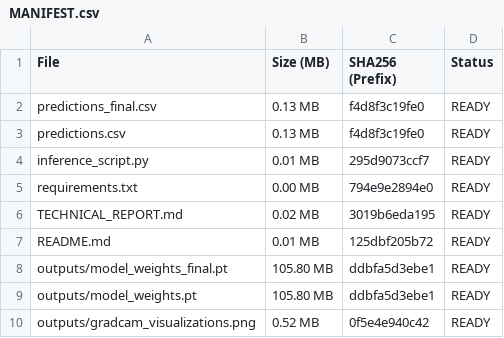
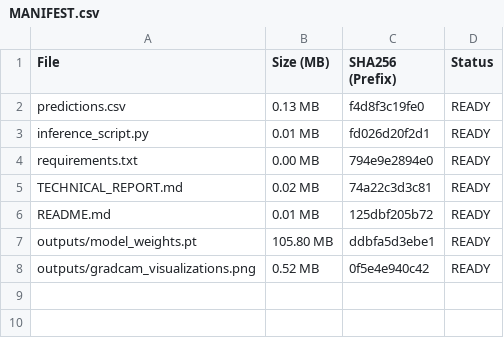
Before and after one commit to Soumya-Gupta7765/DeepFakeML, a CSV file: submission_package/MANIFEST.csv, drawn as a sheet.

Commit message:
chore: remove redundant _final duplicates from submission per official README requirements

```diff
--- a/submission_package/MANIFEST.csv
+++ b/submission_package/MANIFEST.csv
@@ -1,9 +1,7 @@
 File,Size (MB),SHA256 (Prefix),Status
-predictions_final.csv,0.13 MB,f4d8f3c19fe0,READY
 predictions.csv,0.13 MB,f4d8f3c19fe0,READY
-inference_script.py,0.01 MB,295d9073ccf7,READY
+inference_script.py,0.01 MB,fd026d20f2d1,READY
 requirements.txt,0.00 MB,794e9e2894e0,READY
-TECHNICAL_REPORT.md,0.02 MB,3019b6eda195,READY
+TECHNICAL_REPORT.md,0.02 MB,74a22c3d3c81,READY
 README.md,0.01 MB,125dbf205b72,READY
-outputs/model_weights_final.pt,105.80 MB,ddbfa5d3ebe1,READY
 outputs/model_weights.pt,105.80 MB,ddbfa5d3ebe1,READY
```
Also changed, not shown: 7 other files.
